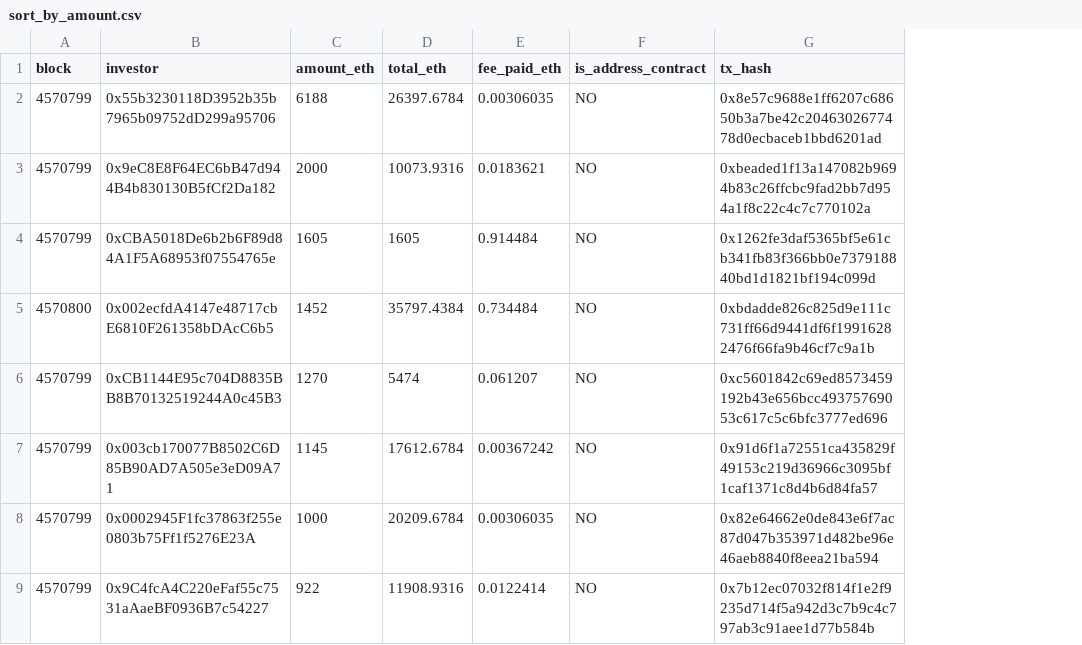
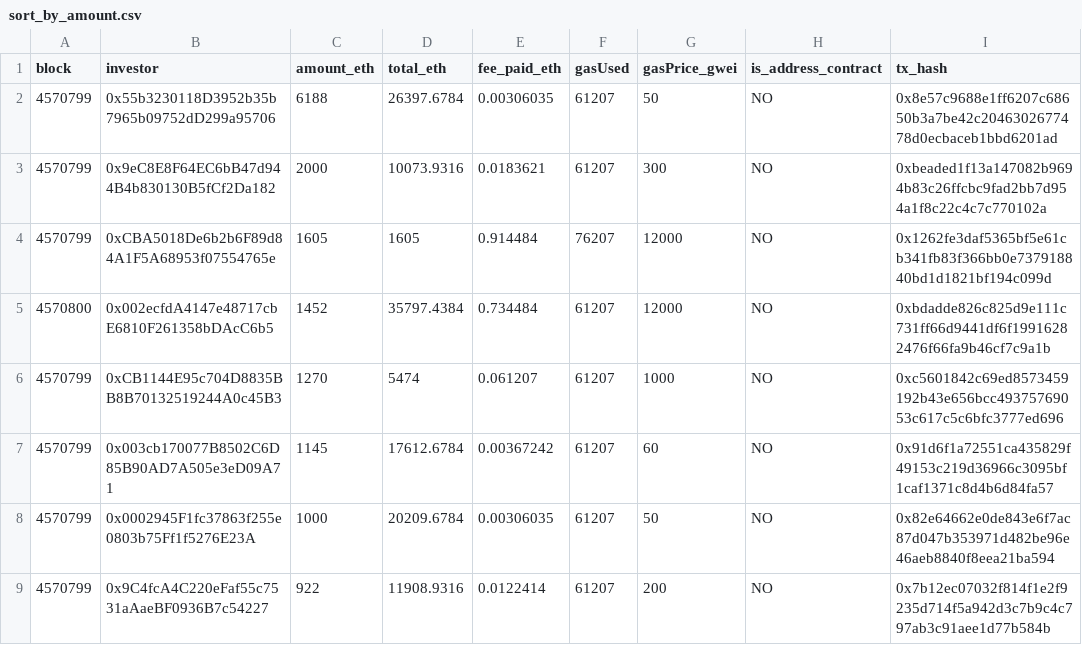
Before and after one commit to rstormsf/oracles-presale-stats, a CSV file: sort_by_amount.csv, drawn as a sheet; only a part is shown; the diff names each change by its address in the sheet, - before the commit and + after, or states it on an @@ line.

Commit message:
Update sort_by_amount.csv

```diff
--- a/sort_by_amount.csv
+++ b/sort_by_amount.csv
+column F (gasUsed), rows 2-9: 61207 | 61207 | 76207 | 61207 | 61207 | 61207 | 61207 | 61207
+column G (gasPrice_gwei), rows 2-9: 50 | 300 | 12000 | 12000 | 1000 | 60 | 50 | 200
```
